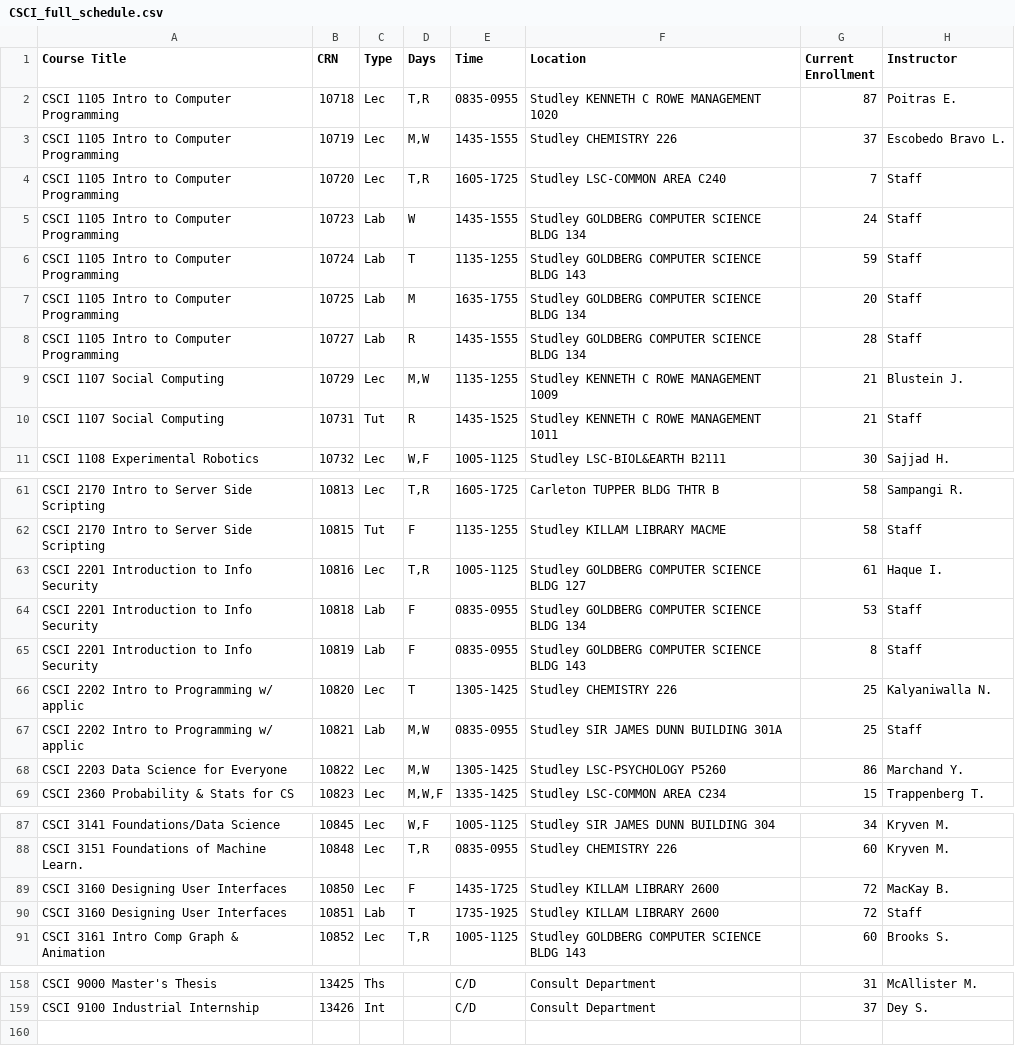
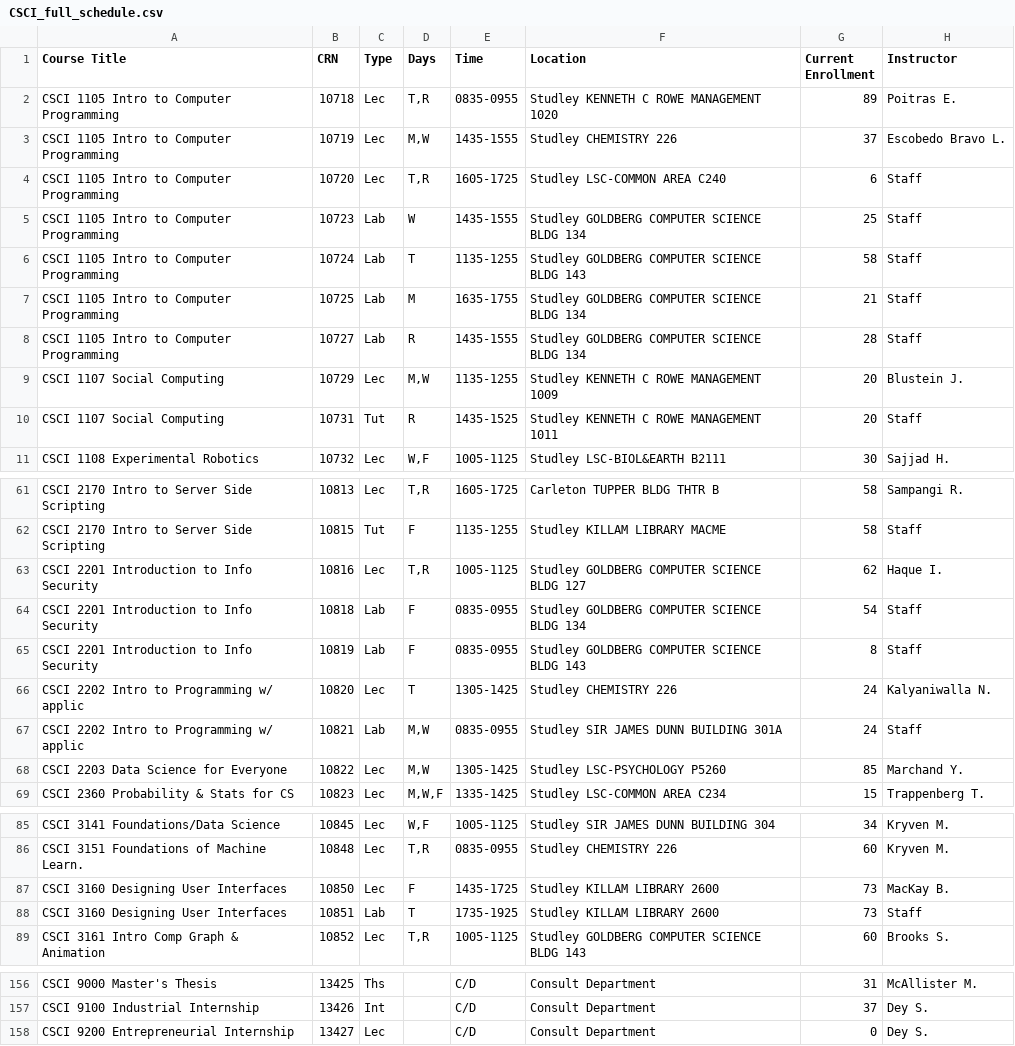
Before and after one commit to SarahKilford/csci-schedule-dashboard, a CSV file: data/CSCI_full_schedule.csv, drawn as a sheet; only a part is shown, gaps mark what is left out; the diff covers the shown part only.

```diff
--- a/data/CSCI_full_schedule.csv
+++ b/data/CSCI_full_schedule.csv
@@ -1,11 +1,11 @@
 Course Title,CRN,Type,Days,Time,Location,Current Enrollment,Instructor
-CSCI 1105 Intro to Computer Programming,10718,Lec,"T,R",0835-0955,Studley KENNETH C ROWE MANAGEMENT 1020,87,Poitras E.
+CSCI 1105 Intro to Computer Programming,10718,Lec,"T,R",0835-0955,Studley KENNETH C ROWE MANAGEMENT 1020,89,Poitras E.
 CSCI 1105 Intro to Computer Programming,10719,Lec,"M,W",1435-1555,Studley CHEMISTRY 226,37,Escobedo Bravo L.
-CSCI 1105 Intro to Computer Programming,10720,Lec,"T,R",1605-1725,Studley LSC-COMMON AREA C240,7,Staff
-CSCI 1105 Intro to Computer Programming,10723,Lab,W,1435-1555,Studley GOLDBERG COMPUTER SCIENCE BLDG 134,24,Staff
-CSCI 1105 Intro to Computer Programming,10724,Lab,T,1135-1255,Studley GOLDBERG COMPUTER SCIENCE BLDG 143,59,Staff
-CSCI 1105 Intro to Computer Programming,10725,Lab,M,1635-1755,Studley GOLDBERG COMPUTER SCIENCE BLDG 134,20,Staff
+CSCI 1105 Intro to Computer Programming,10720,Lec,"T,R",1605-1725,Studley LSC-COMMON AREA C240,6,Staff
+CSCI 1105 Intro to Computer Programming,10723,Lab,W,1435-1555,Studley GOLDBERG COMPUTER SCIENCE BLDG 134,25,Staff
+CSCI 1105 Intro to Computer Programming,10724,Lab,T,1135-1255,Studley GOLDBERG COMPUTER SCIENCE BLDG 143,58,Staff
+CSCI 1105 Intro to Computer Programming,10725,Lab,M,1635-1755,Studley GOLDBERG COMPUTER SCIENCE BLDG 134,21,Staff
 CSCI 1105 Intro to Computer Programming,10727,Lab,R,1435-1555,Studley GOLDBERG COMPUTER SCIENCE BLDG 134,28,Staff
-CSCI 1107 Social Computing,10729,Lec,"M,W",1135-1255,Studley KENNETH C ROWE MANAGEMENT 1009,21,Blustein J.
-CSCI 1107 Social Computing,10731,Tut,R,1435-1525,Studley KENNETH C ROWE MANAGEMENT 1011,21,Staff
+CSCI 1107 Social Computing,10729,Lec,"M,W",1135-1255,Studley KENNETH C ROWE MANAGEMENT 1009,20,Blustein J.
+CSCI 1107 Social Computing,10731,Tut,R,1435-1525,Studley KENNETH C ROWE MANAGEMENT 1011,20,Staff
 CSCI 1108 Experimental Robotics,10732,Lec,"W,F",1005-1125,Studley LSC-BIOL&EARTH B2111,30,Sajjad H.
@@ -62,8 +62,8 @@ CSCI 2170 Intro to Server Side Scripting,10813,Lec,"T,R",1605-1725,Carleton TUPP
 CSCI 2170 Intro to Server Side Scripting,10815,Tut,F,1135-1255,Studley KILLAM LIBRARY MACME,58,Staff
-CSCI 2201 Introduction to Info Security,10816,Lec,"T,R",1005-1125,Studley GOLDBERG COMPUTER SCIENCE BLDG 127,61,Haque I.
-CSCI 2201 Introduction to Info Security,10818,Lab,F,0835-0955,Studley GOLDBERG COMPUTER SCIENCE BLDG 134,53,Staff
+CSCI 2201 Introduction to Info Security,10816,Lec,"T,R",1005-1125,Studley GOLDBERG COMPUTER SCIENCE BLDG 127,62,Haque I.
+CSCI 2201 Introduction to Info Security,10818,Lab,F,0835-0955,Studley GOLDBERG COMPUTER SCIENCE BLDG 134,54,Staff
 CSCI 2201 Introduction to Info Security,10819,Lab,F,0835-0955,Studley GOLDBERG COMPUTER SCIENCE BLDG 143,8,Staff
-CSCI 2202 Intro to Programming w/ applic,10820,Lec,T,1305-1425,Studley CHEMISTRY 226,25,Kalyaniwalla N.
-CSCI 2202 Intro to Programming w/ applic,10821,Lab,"M,W",0835-0955,Studley SIR JAMES DUNN BUILDING 301A,25,Staff
-CSCI 2203 Data Science for Everyone,10822,Lec,"M,W",1305-1425,Studley LSC-PSYCHOLOGY P5260,86,Marchand Y.
+CSCI 2202 Intro to Programming w/ applic,10820,Lec,T,1305-1425,Studley CHEMISTRY 226,24,Kalyaniwalla N.
+CSCI 2202 Intro to Programming w/ applic,10821,Lab,"M,W",0835-0955,Studley SIR JAMES DUNN BUILDING 301A,24,Staff
+CSCI 2203 Data Science for Everyone,10822,Lec,"M,W",1305-1425,Studley LSC-PSYCHOLOGY P5260,85,Marchand Y.
 CSCI 2360 Probability & Stats for CS,10823,Lec,"M,W,F",1335-1425,Studley LSC-COMMON AREA C234,15,Trappenberg T.
@@ -88,4 +86,4 @@ CSCI 3141 Foundations/Data Science,10845,Lec,"W,F",1005-1125,Studley SIR JAMES D
 CSCI 3151 Foundations  of Machine Learn.,10848,Lec,"T,R",0835-0955,Studley CHEMISTRY 226,60,Kryven M.
-CSCI 3160 Designing User Interfaces,10850,Lec,F,1435-1725,Studley KILLAM LIBRARY 2600,72,MacKay B.
-CSCI 3160 Designing User Interfaces,10851,Lab,T,1735-1925,Studley KILLAM LIBRARY 2600,72,Staff
+CSCI 3160 Designing User Interfaces,10850,Lec,F,1435-1725,Studley KILLAM LIBRARY 2600,73,MacKay B.
+CSCI 3160 Designing User Interfaces,10851,Lab,T,1735-1925,Studley KILLAM LIBRARY 2600,73,Staff
 CSCI 3161 Intro Comp Graph & Animation,10852,Lec,"T,R",1005-1125,Studley GOLDBERG COMPUTER SCIENCE BLDG 143,60,Brooks S.
@@ -159 +157,2 @@ CSCI 9000 Master's Thesis,13425,Ths,,C/D,Consult Department,31,McAllister M.
 CSCI 9100 Industrial Internship,13426,Int,,C/D,Consult Department,37,Dey S.
+CSCI 9200 Entrepreneurial Internship,13427,Lec,,C/D,Consult Department,0,Dey S.
```
Also changed, not shown: 2 removed rows and 22 edited cells elsewhere in this file.
